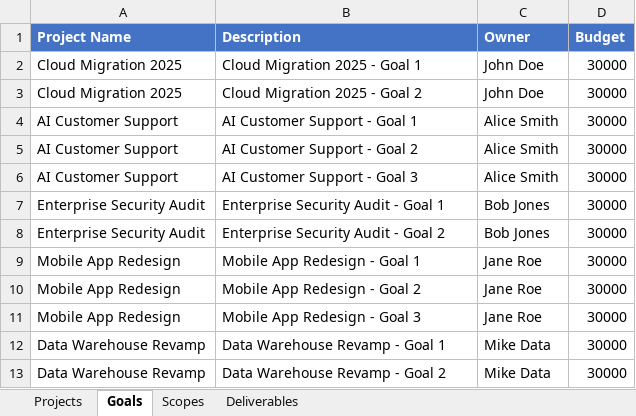
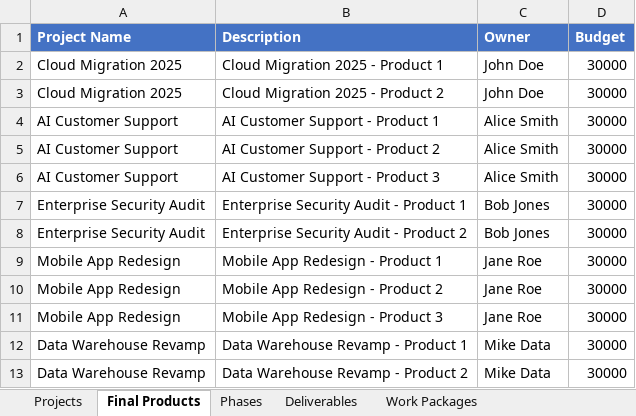
Before and after one commit to bonze/it-portfolio-manager, an Excel workbook: public/sample_data.xlsx, sheet Final Products, drawn as a sheet; values as stored, in another font and other column widths than the file's, no borders; the diff names each change by its address in the sheet, - before the commit and + after, or states it on an @@ line.

```diff
--- a/public/sample_data.xlsx (sheet Final Products)
+++ b/public/sample_data.xlsx (sheet Final Products)
-sheet tab: Goals
+sheet tab: Final Products
-sheet tab: Scopes
+sheet tab: Phases
+sheet tab: Work Packages
-B2 (Description): Cloud Migration 2025 - Goal 1
+B2 (Description): Cloud Migration 2025 - Product 1
-B3 (Description): Cloud Migration 2025 - Goal 2
+B3 (Description): Cloud Migration 2025 - Product 2
-B4 (Description): AI Customer Support - Goal 1
+B4 (Description): AI Customer Support - Product 1
-B5 (Description): AI Customer Support - Goal 2
+B5 (Description): AI Customer Support - Product 2
-B6 (Description): AI Customer Support - Goal 3
+B6 (Description): AI Customer Support - Product 3
-B7 (Description): Enterprise Security Audit - Goal 1
+B7 (Description): Enterprise Security Audit - Product 1
-B8 (Description): Enterprise Security Audit - Goal 2
+B8 (Description): Enterprise Security Audit - Product 2
-B9 (Description): Mobile App Redesign - Goal 1
+B9 (Description): Mobile App Redesign - Product 1
-B10 (Description): Mobile App Redesign - Goal 2
+B10 (Description): Mobile App Redesign - Product 2
-B11 (Description): Mobile App Redesign - Goal 3
+B11 (Description): Mobile App Redesign - Product 3
-B12 (Description): Data Warehouse Revamp - Goal 1
+B12 (Description): Data Warehouse Revamp - Product 1
-B13 (Description): Data Warehouse Revamp - Goal 2
+B13 (Description): Data Warehouse Revamp - Product 2
```
Also changed, not shown: sheet Deliverables, sheet Phases, public/project_template.xlsx, 13 other files.
